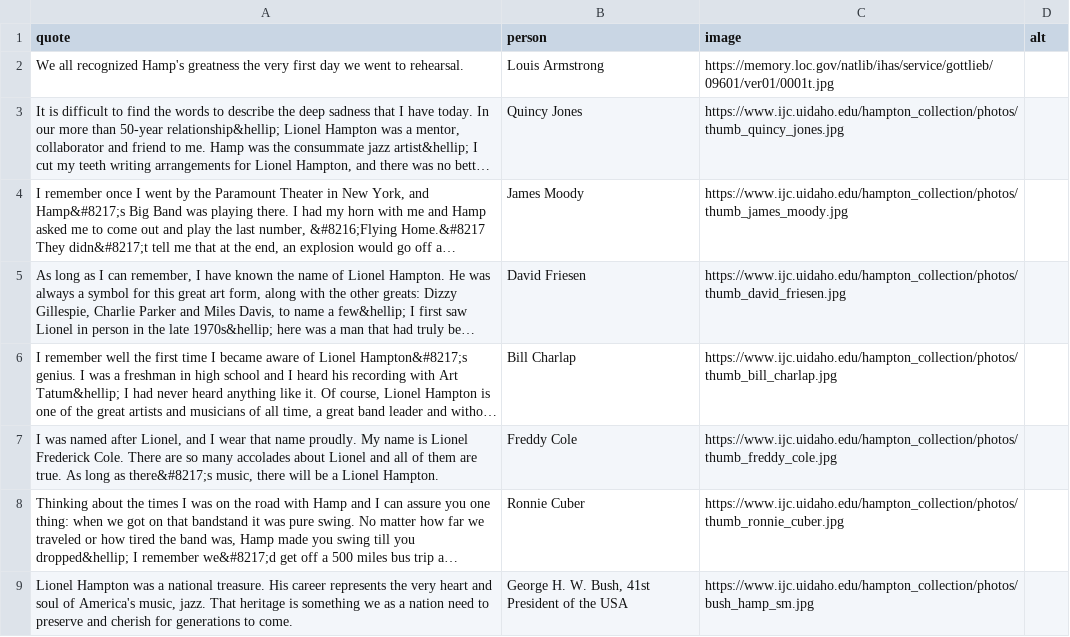
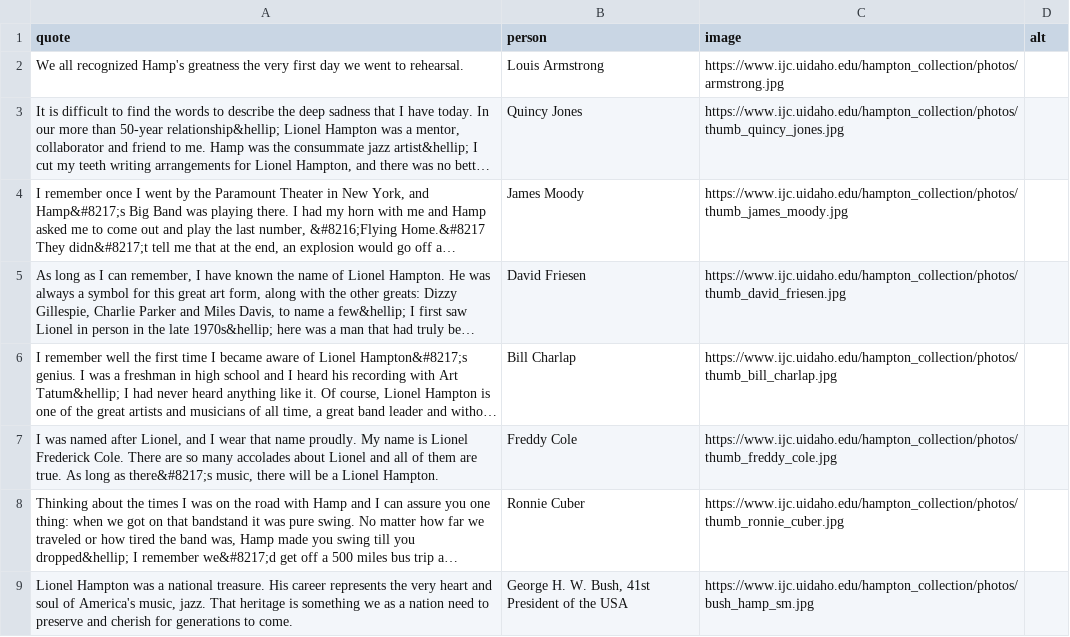
Before and after one commit to uidaholib/ijc-collection-template, a CSV file: _data/hamp_tributes.csv, drawn as a sheet; long unchanged cells end in …; the diff names each change by its address in the sheet, - before the commit and + after, or states it on an @@ line.

Commit message:
fix broken image link

```diff
--- a/_data/hamp_tributes.csv
+++ b/_data/hamp_tributes.csv
-C2 (image): https://memory.loc.gov/natlib/ihas/service/gottlieb/09601/ver01/0001t.jpg
+C2 (image): https://www.ijc.uidaho.edu/hampton_collection/photos/armstrong.jpg
```
